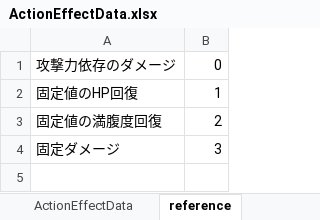
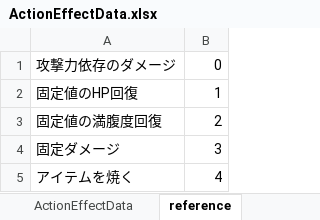
Before and after one commit to nobuRogue/2DRoguelikeSubject, an Excel workbook: Assets/Resources/MasterData/ActionEffectData.xlsx, sheet reference, drawn as a sheet; values as stored, in another font and other column widths than the file's, no borders; the diff names each change by its address in the sheet, - before the commit and + after, or states it on an @@ line.

```diff
--- a/Assets/Resources/MasterData/ActionEffectData.xlsx (sheet reference)
+++ b/Assets/Resources/MasterData/ActionEffectData.xlsx (sheet reference)
+row 5: アイテムを焼く | 4
```
Also changed, not shown: sheet ActionEffectData, Assets/Resources/MasterData/ActionData.xlsx, Assets/Resources/MasterData/CharacterData.xlsx, 11 other files.
